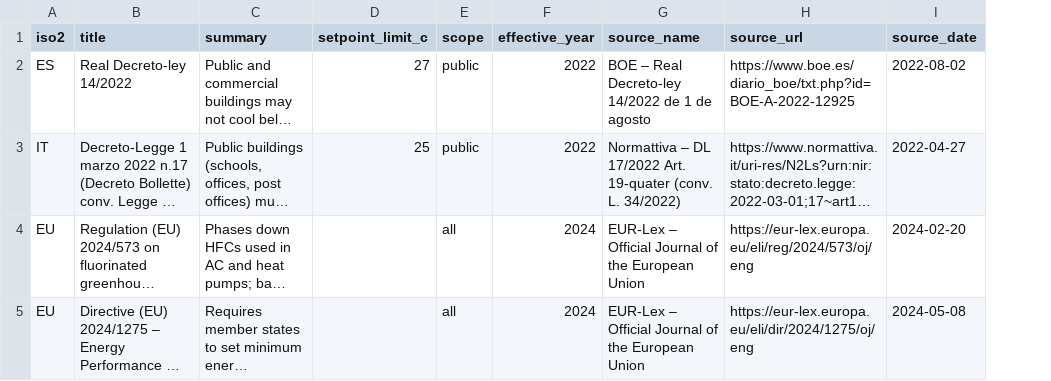
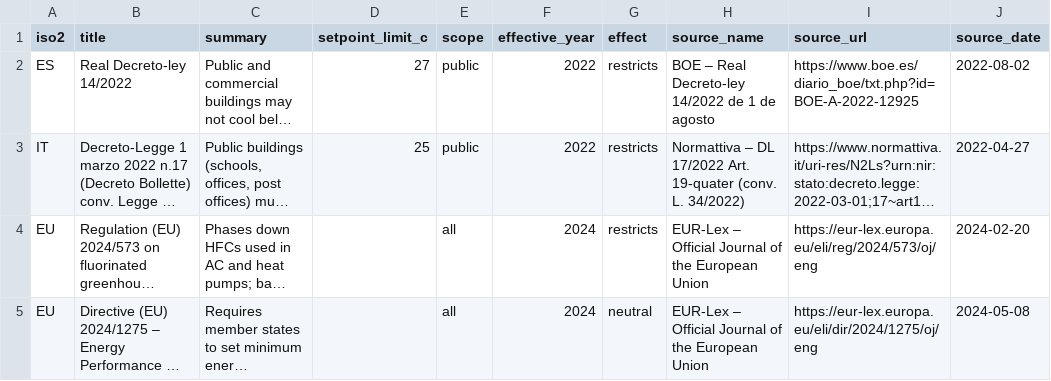
Before and after one commit to amirdaraee/overheated-europe, a CSV file: src/data/curated/regulations.csv, drawn as a sheet; long unchanged cells end in …; the diff names each change by its address in the sheet, - before the commit and + after, or states it on an @@ line.

Commit message:
feat: tag regulations as restrict/enable and add affordability callout

```diff
--- a/src/data/curated/regulations.csv
+++ b/src/data/curated/regulations.csv
+column G (effect), rows 2-5: restricts | restricts | restricts | neutral
```
Also changed, not shown: 2 other files.
